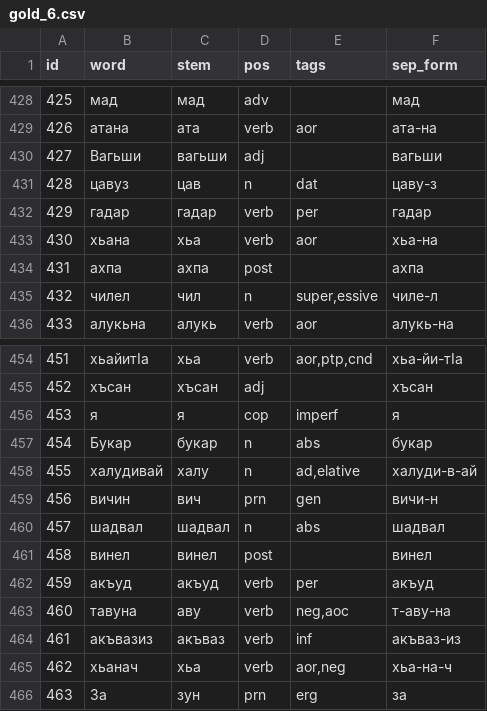
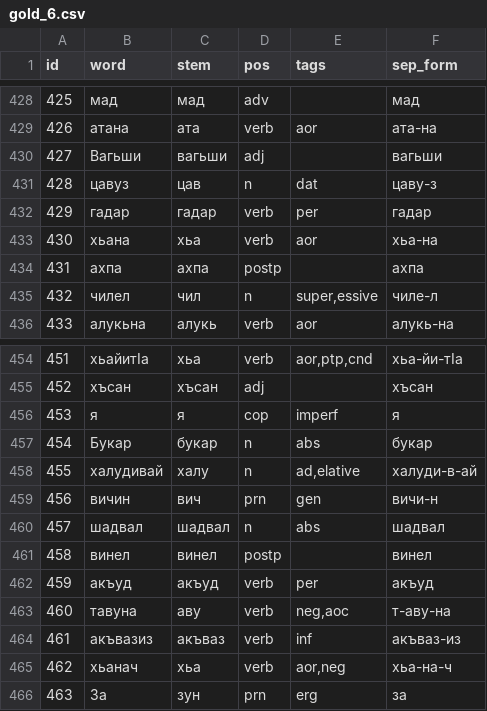
Before and after one commit to hemulitch/morphological-parser-for-Lezgian, a CSV file: accuracy/corpus_gold/gold_6.csv, drawn as a sheet; only a part is shown, gaps mark what is left out; the diff covers the shown part only.

```diff
--- a/accuracy/corpus_gold/gold_6.csv
+++ b/accuracy/corpus_gold/gold_6.csv
@@ -433,3 +433,3 @@ id,word,stem,pos,tags,sep_form
 430,хьана,хьа,verb,"aor",хьа-на
-431,ахпа,ахпа,post,"",ахпа
+431,ахпа,ахпа,postp,"",ахпа
 432,чилел,чил,n,"super,essive",чиле-л
@@ -460,3 +460,3 @@ id,word,stem,pos,tags,sep_form
 457,шадвал,шадвал,n,"abs",шадвал
-458,винел,винел,post,"",винел
+458,винел,винел,postp,"",винел
 459,акъуд,акъуд,verb,"per",акъуд
```
Also changed, not shown: 6 edited cells elsewhere in this file.
